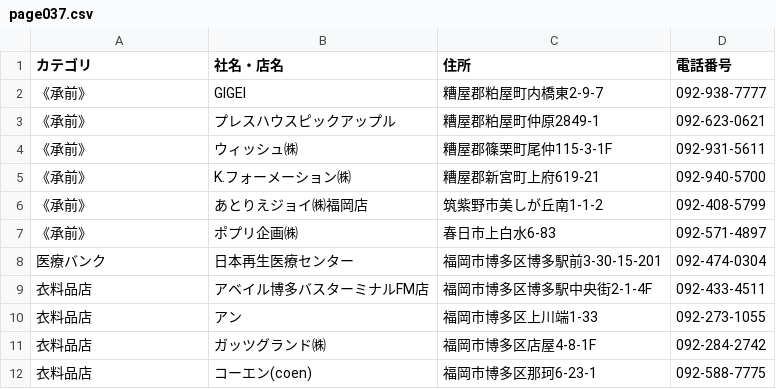
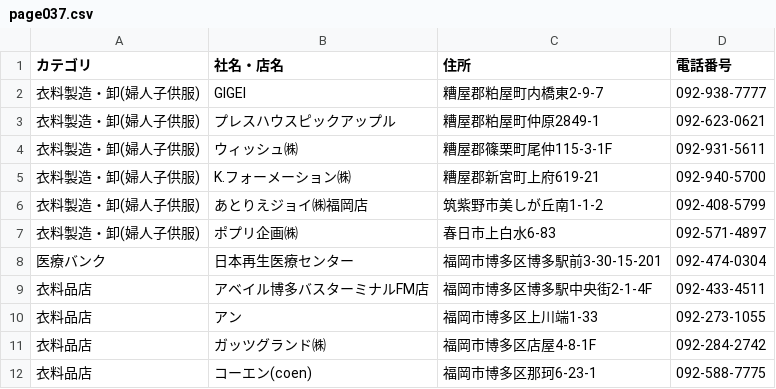
Before and after one commit to sanhyokim/townpage, a CSV file: data/fukuoka/page037.csv, drawn as a sheet; only a part is shown.

```diff
--- a/data/fukuoka/page037.csv
+++ b/data/fukuoka/page037.csv
@@ -1,8 +1,8 @@
 カテゴリ,社名・店名,住所,電話番号
-《承前》,GIGEI,糟屋郡粕屋町内橋東2-9-7,092-938-7777
-《承前》,プレスハウスピックアップル,糟屋郡粕屋町仲原2849-1,092-623-0621
-《承前》,ウィッシュ㈱,糟屋郡篠栗町尾仲115-3-1F,092-931-5611
-《承前》,K.フォーメーション㈱,糟屋郡新宮町上府619-21,092-940-5700
-《承前》,あとりえジョイ㈱福岡店,筑紫野市美しが丘南1-1-2,092-408-5799
-《承前》,ポプリ企画㈱,春日市上白水6-83,092-571-4897
+衣料製造・卸(婦人子供服),GIGEI,糟屋郡粕屋町内橋東2-9-7,092-938-7777
+衣料製造・卸(婦人子供服),プレスハウスピックアップル,糟屋郡粕屋町仲原2849-1,092-623-0621
+衣料製造・卸(婦人子供服),ウィッシュ㈱,糟屋郡篠栗町尾仲115-3-1F,092-931-5611
+衣料製造・卸(婦人子供服),K.フォーメーション㈱,糟屋郡新宮町上府619-21,092-940-5700
+衣料製造・卸(婦人子供服),あとりえジョイ㈱福岡店,筑紫野市美しが丘南1-1-2,092-408-5799
+衣料製造・卸(婦人子供服),ポプリ企画㈱,春日市上白水6-83,092-571-4897
 医療バンク,日本再生医療センター,福岡市博多区博多駅前3-30-15-201,092-474-0304
```
Also changed, not shown: data/fukuoka/page034.csv, data/fukuoka/page035.csv, 6 other files.
